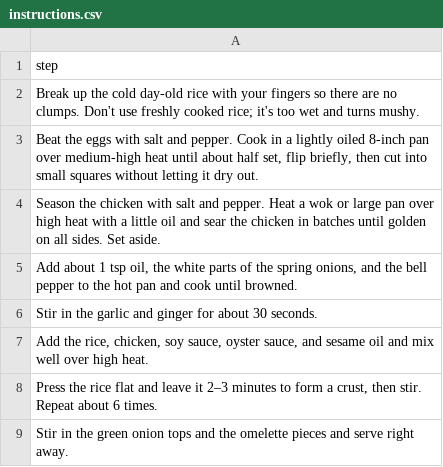
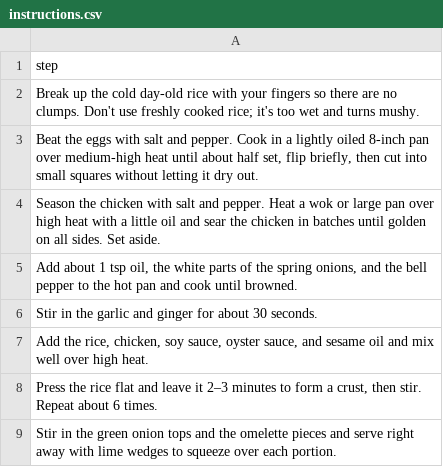
Before and after one commit to nickagel/recipe-book, a CSV file: recipes/peruvian-chicken-fried-rice/instructions.csv, drawn as a sheet.

```diff
--- a/recipes/peruvian-chicken-fried-rice/instructions.csv
+++ b/recipes/peruvian-chicken-fried-rice/instructions.csv
@@ -8,2 +8,2 @@ step
 "Press the rice flat and leave it 2–3 minutes to form a crust, then stir. Repeat about 6 times."
-"Stir in the green onion tops and the omelette pieces and serve right away."
+"Stir in the green onion tops and the omelette pieces and serve right away with lime wedges to squeeze over each portion."
```
Also changed, not shown: recipes/peruvian-chicken-fried-rice/measurements.csv, recipes/pumpkin-pie/instructions.csv, 6 other files.
